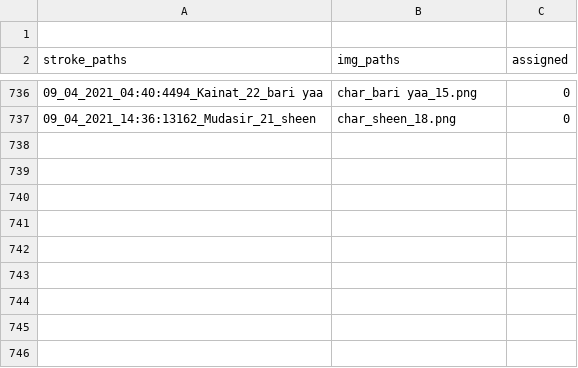
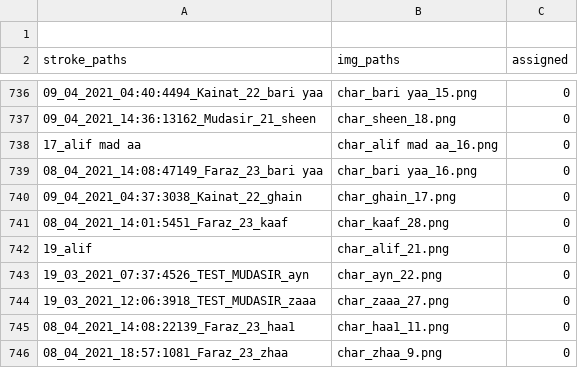
Before and after one commit to kaavish-ki-kavish/dataset_urdu_chars, a CSV file: image_paths.csv, drawn as a sheet; only a part is shown, gaps mark what is left out; the diff names each change by its address in the sheet, - before the commit and + after, or states it on an @@ line.

Commit message:
images and csv updated

```diff
--- a/image_paths.csv
+++ b/image_paths.csv
+row 738: 17_alif mad aa | char_alif mad aa_16.png | 0
+row 739: 08_04_2021_14:08:47149_Faraz_23_bari yaa | char_bari yaa_16.png | 0
+row 740: 09_04_2021_04:37:3038_Kainat_22_ghain | char_ghain_17.png | 0
+row 741: 08_04_2021_14:01:5451_Faraz_23_kaaf | char_kaaf_28.png | 0
+row 742: 19_alif | char_alif_21.png | 0
+row 743: 19_03_2021_07:37:4526_TEST_MUDASIR_ayn | char_ayn_22.png | 0
+row 744: 19_03_2021_12:06:3918_TEST_MUDASIR_zaaa | char_zaaa_27.png | 0
+row 745: 08_04_2021_14:08:22139_Faraz_23_haa1 | char_haa1_11.png | 0
+row 746: 08_04_2021_18:57:1081_Faraz_23_zhaa | char_zhaa_9.png | 0
```
Also changed, not shown: 9 other files.
